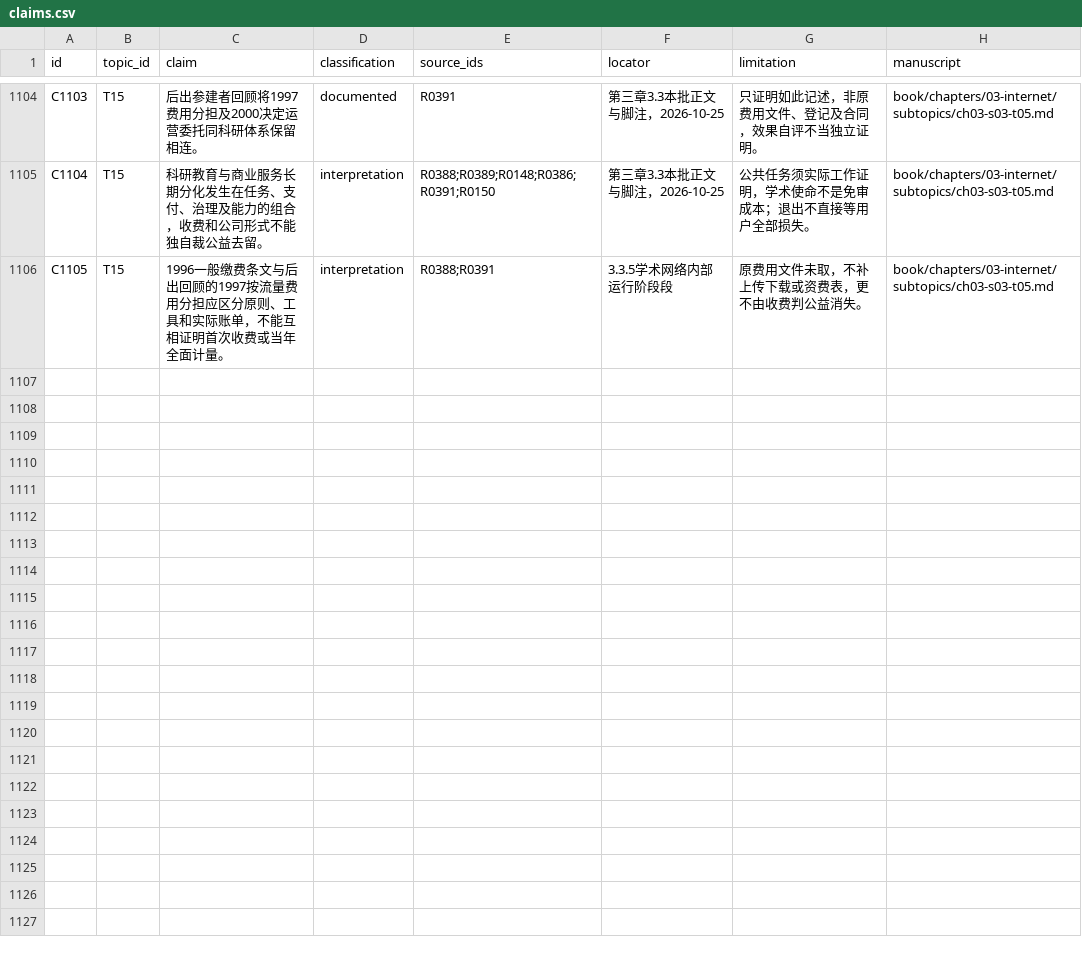
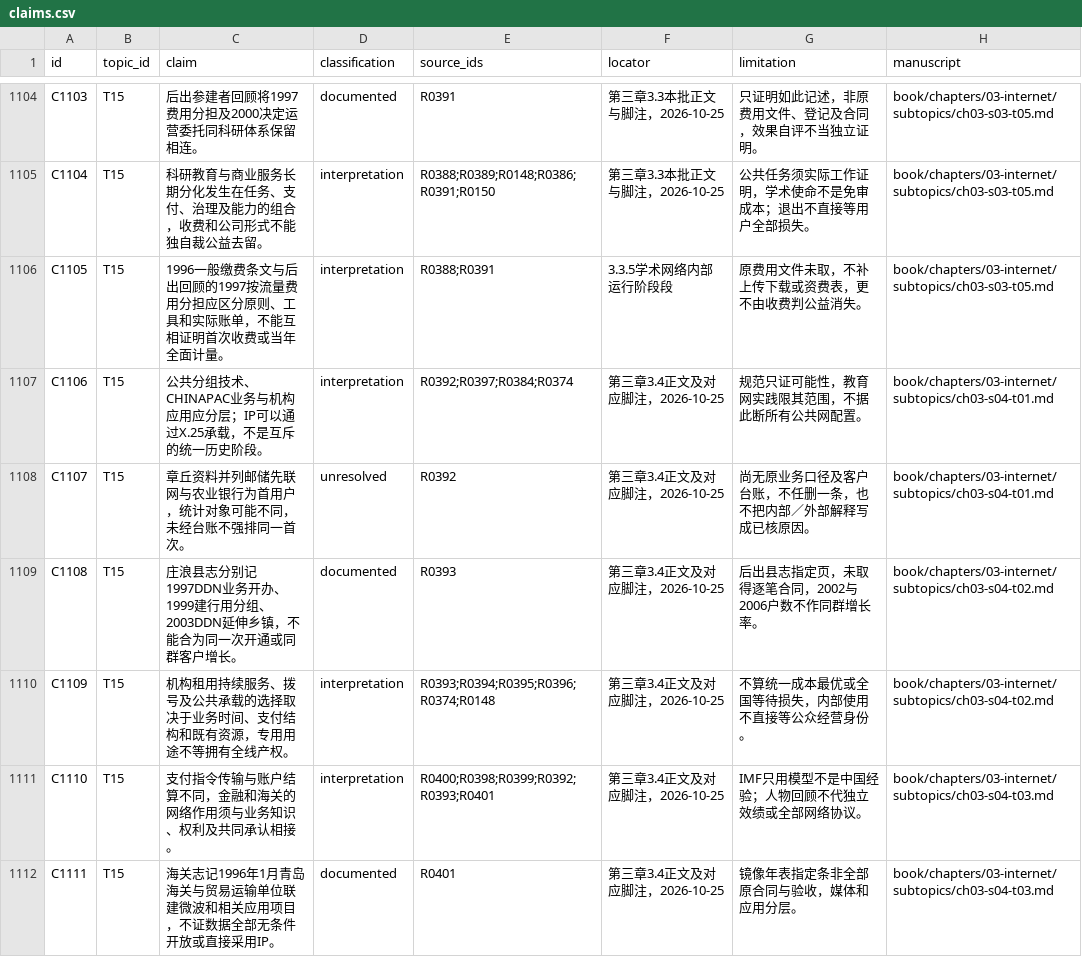
Before and after one commit to pty819/order-of-connectivity, a CSV file: research/claims.csv, drawn as a sheet; only a part is shown, gaps mark what is left out; the diff covers the shown part only; the diff names each change by its address in the sheet, - before the commit and + after, or states it on an @@ line.

Commit message:
Expand chapter three institutional data networks and review five topics

```diff
--- a/research/claims.csv
+++ b/research/claims.csv
+row 1107: C1106 | T15 | 公共分组技术、CHINAPAC业务与机构应用应分层；IP可以通过X.25承载，不是互斥的统一历史阶段。 | interpretation | R0392;R0397;R0384;R0374 | 第三章3.4正文及对应脚注，2026-10-25 | 规范只证可能性，教育网实践限其范围，不据此断所有公共网配置。 | book/chapters/03-internet/subtopics/ch03-s04-t01.md
+row 1108: C1107 | T15 | 章丘资料并列邮储先联网与农业银行为首用户，统计对象可能不同，未经台账不强排同一首次。 | unresolved | R0392 | 第三章3.4正文及对应脚注，2026-10-25 | 尚无原业务口径及客户台账，不任删一条，也不把内部／外部解释写成已核原因。 | book/chapters/03-internet/subtopics/ch03-s04-t01.md
+row 1109: C1108 | T15 | 庄浪县志分别记1997DDN业务开办、1999建行用分组、2003DDN延伸乡镇，不能合为同一次开通或同群客户增长。 | documented | R0393 | 第三章3.4正文及对应脚注，2026-10-25 | 后出县志指定页，未取得逐笔合同，2002与2006户数不作同群增长率。 | book/chapters/03-internet/subtopics/ch03-s04-t02.md
+row 1110: C1109 | T15 | 机构租用持续服务、拨号及公共承载的选择取决于业务时间、支付结构和既有资源，专用用途不等拥有全线产权。 | interpretation | R0393;R0394;R0395;R0396;R0374;R0148 | 第三章3.4正文及对应脚注，2026-10-25 | 不算统一成本最优或全国等待损失，内部使用不直接等公众经营身份。 | book/chapters/03-internet/subtopics/ch03-s04-t02.md
+row 1111: C1110 | T15 | 支付指令传输与账户结算不同，金融和海关的网络作用须与业务知识、权利及共同承认相接。 | interpretation | R0400;R0398;R0399;R0392;R0393;R0401 | 第三章3.4正文及对应脚注，2026-10-25 | IMF只用模型不是中国经验；人物回顾不代独立效绩或全部网络协议。 | book/chapters/03-internet/subtopics/ch03-s04-t03.md
+row 1112: C1111 | T15 | 海关志记1996年1月青岛海关与贸易运输单位联建微波和相关应用项目，不证数据全部无条件开放或直接采用IP。 | documented | R0401 | 第三章3.4正文及对应脚注，2026-10-25 | 镜像年表指定条非全部原合同与验收，媒体和应用分层。 | book/chapters/03-internet/subtopics/ch03-s04-t03.md
```
Also changed, not shown: 6 added rows elsewhere in this file, research/chapter-03-evidence-bundles.csv, research/chapter-03-subtopics.csv, 19 other files.
